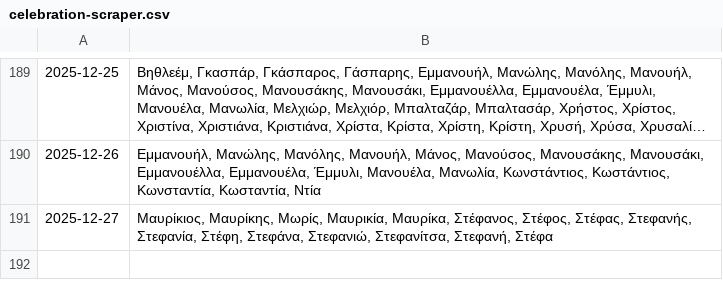
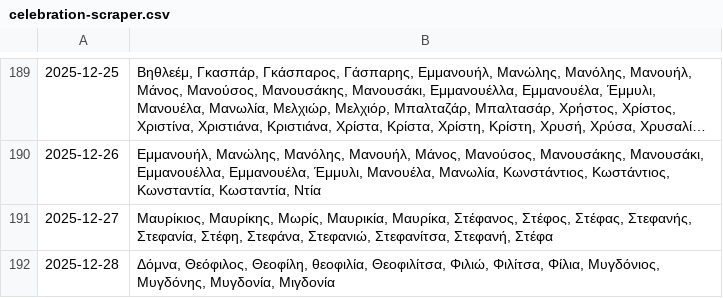
Before and after one commit to anargis/celebration-scraper, a CSV file: celebration-scraper.csv, drawn as a sheet; only a part is shown, gaps mark what is left out; long unchanged cells end in …; the diff names each change by its address in the sheet, - before the commit and + after, or states it on an @@ line.

```diff
--- a/celebration-scraper.csv
+++ b/celebration-scraper.csv
+row 192: 2025-12-28 | Δόμνα, Θεόφιλος, Θεοφίλη, θεοφιλία, Θεοφιλίτσα, Φιλιώ, Φιλίτσα, Φίλια, Μυγδόνιος, Μυγδόνης, Μυγδονία, Μιγδονία
```
